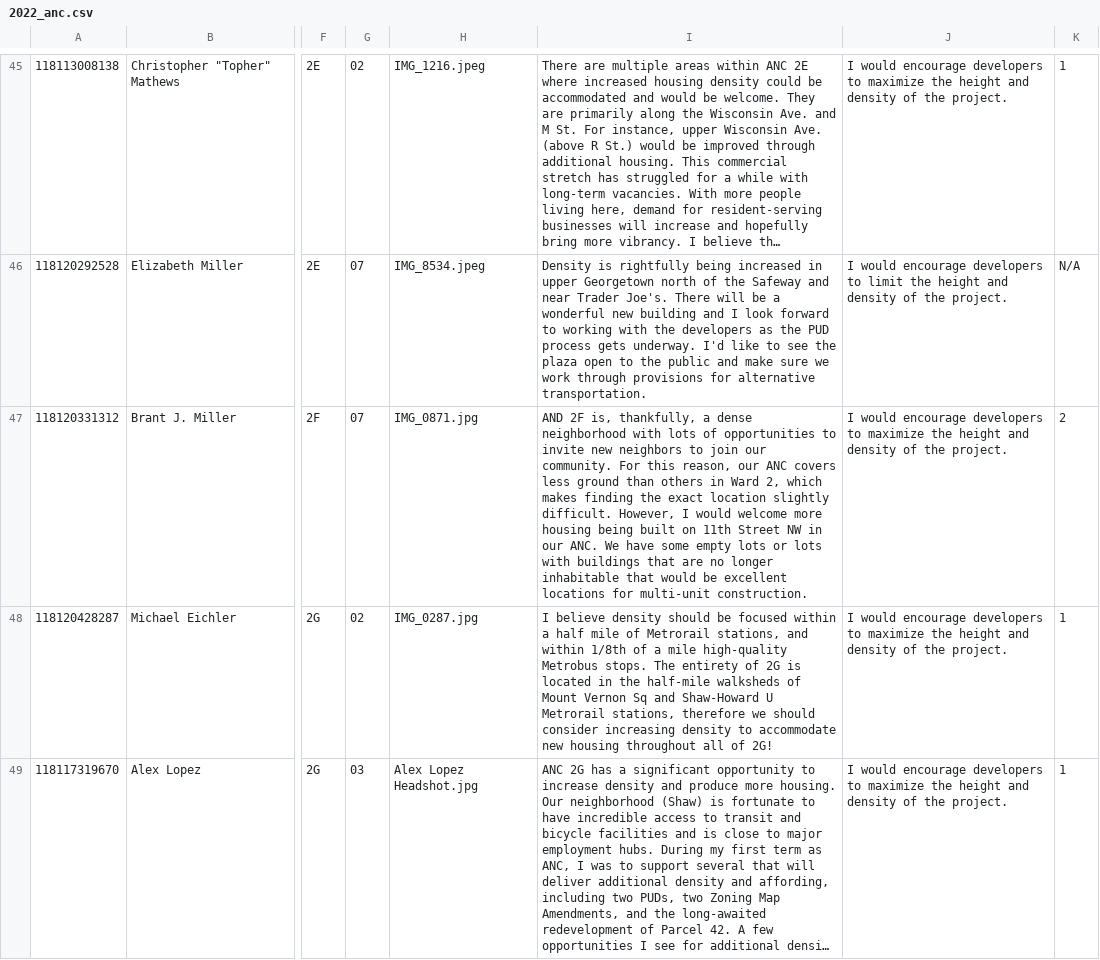
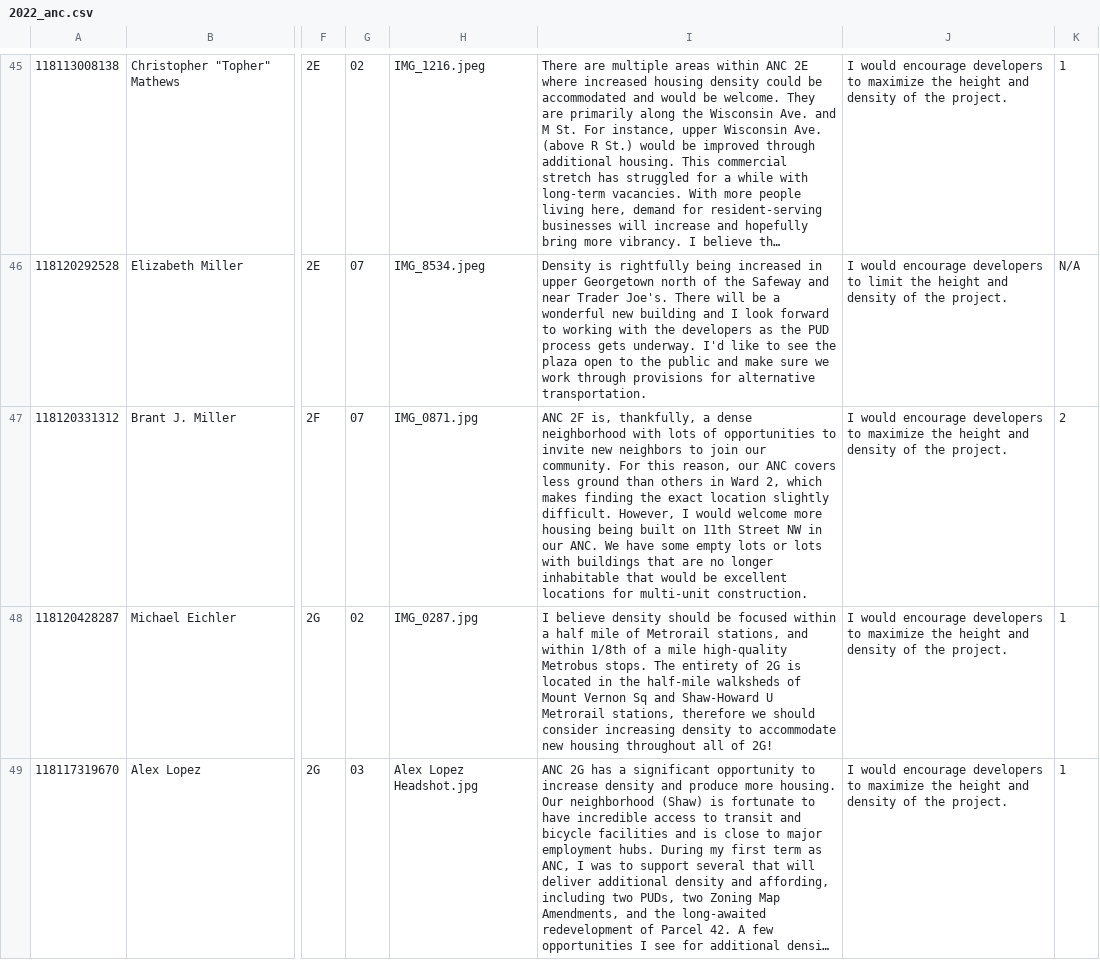
Before and after one commit to ajturner/dc-elections, a CSV file: src/assets/2022_anc.csv, drawn as a sheet; only a part is shown, gaps mark what is left out; long unchanged cells end in …; the diff covers the shown part only; the diff names each change by its address in the sheet, - before the commit and + after, or states it on an @@ line.

```diff
--- a/src/assets/2022_anc.csv
+++ b/src/assets/2022_anc.csv
-I47: AND 2F is,…
+I47: ANC 2F is,…
```
Also changed, not shown: 16 edited cells elsewhere in this file.
